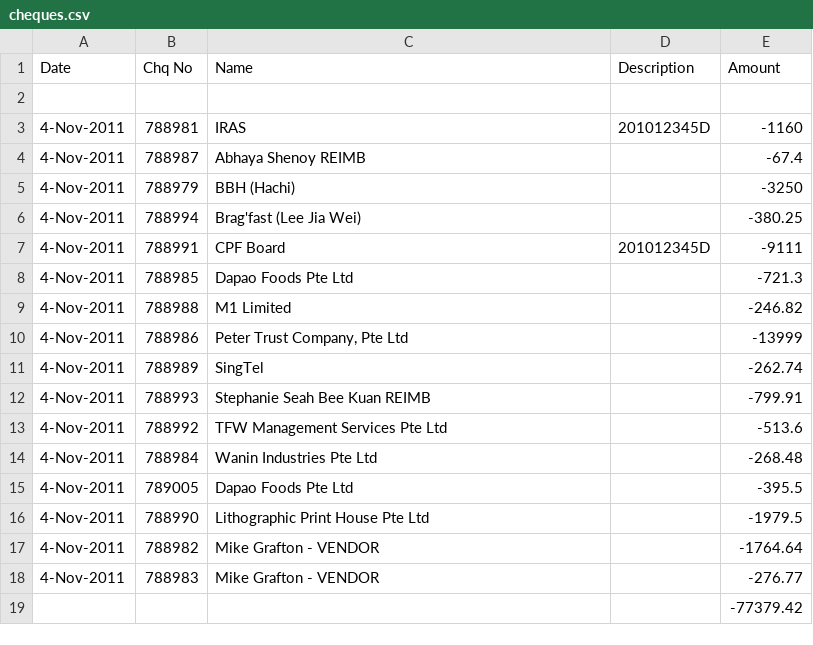
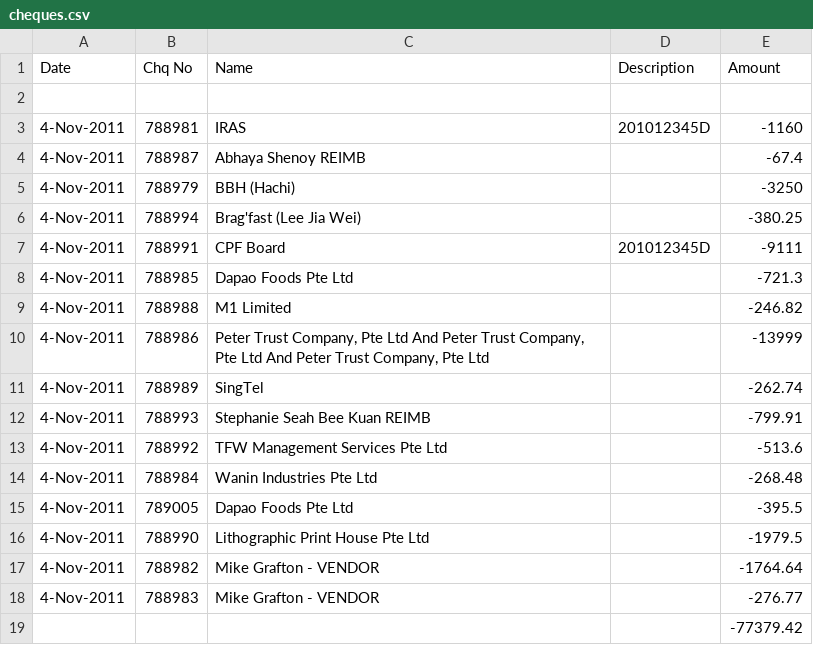
Before and after one commit to pivotalexperimental/cheques, a CSV file: csv/cheques.csv, drawn as a sheet.

```diff
--- a/csv/cheques.csv
+++ b/csv/cheques.csv
@@ -9,3 +9,3 @@ Date,Chq No,Name,Description,Amount
 4-Nov-2011,788988,M1 Limited,,-246.82
-4-Nov-2011,788986,"Peter Trust Company, Pte Ltd",,-13999
+4-Nov-2011,788986,"Peter Trust Company, Pte Ltd And Peter Trust Company, Pte Ltd And Peter Trust Company, Pte Ltd",,-13999
 4-Nov-2011,788989,SingTel,,-262.74
```
Also changed, not shown: 1 other file.
